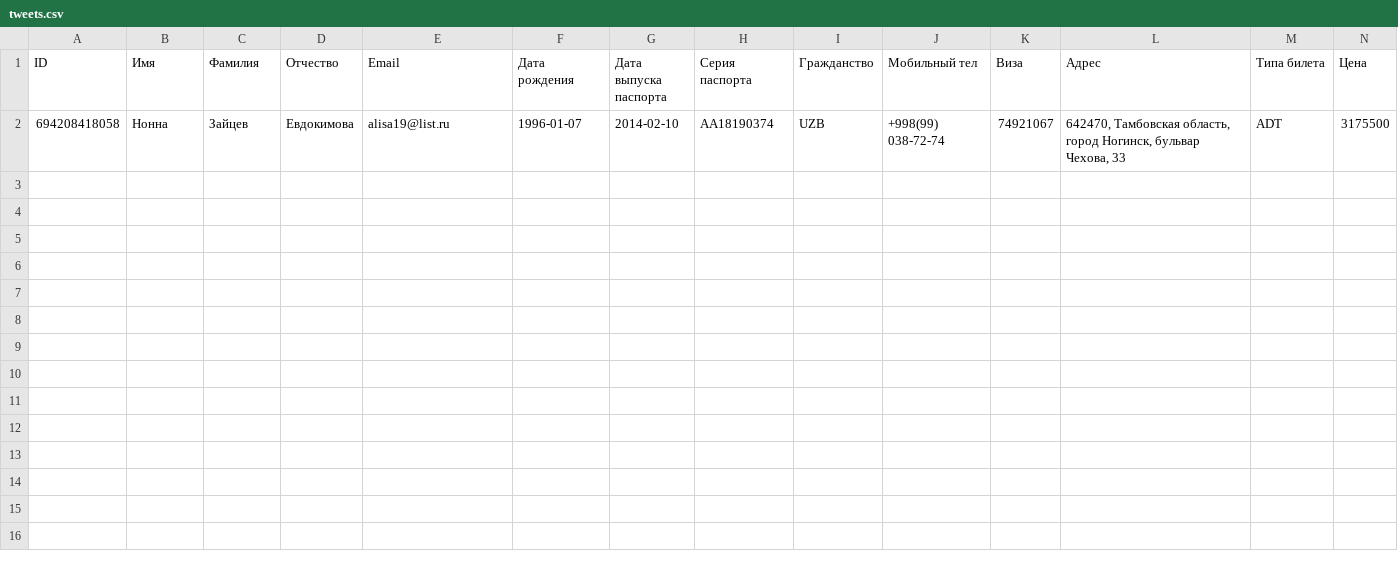
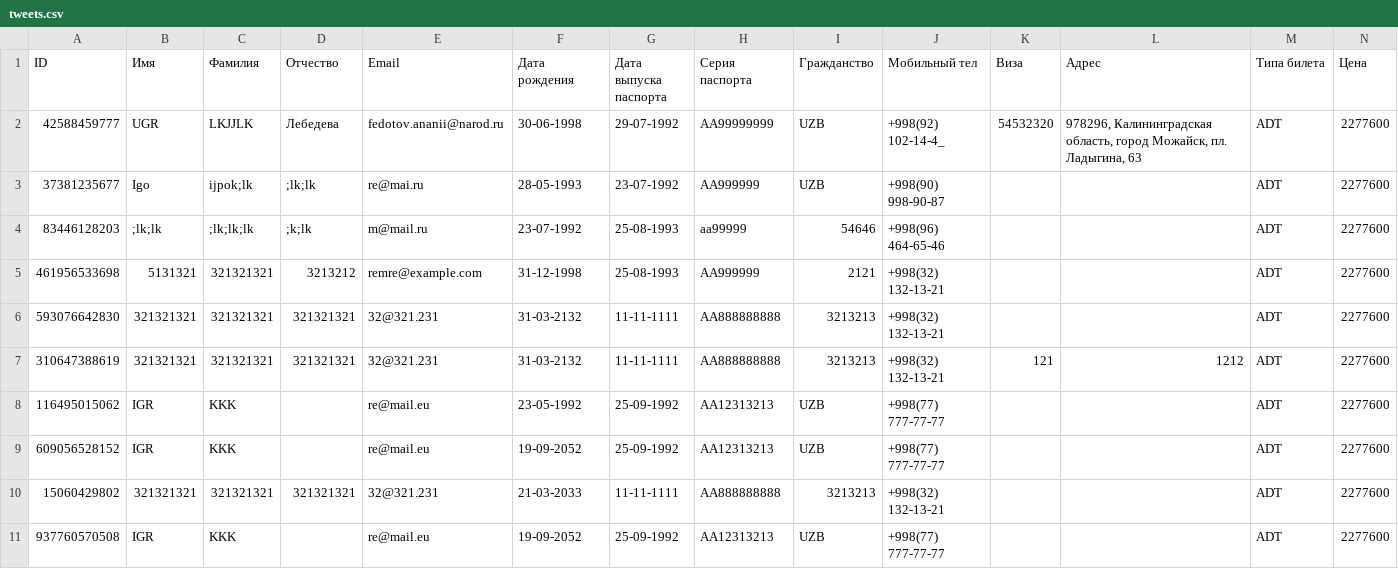
Before and after one commit to remrtehno/avia-sale-tickets, a CSV file: public/tweets.csv, drawn as a sheet; only a part is shown; removed rows and columns are numbered as before the commit, all else as after; rows hold the shown columns only; the diff names each change by its address in the sheet, - before the commit and + after, or states it on an @@ line.

```diff
--- a/public/tweets.csv
+++ b/public/tweets.csv
-row 2: 694208418058 | Нонна | Зайцев | Евдокимова | alisa19@list.ru | 1996-01-07 | 2014-02-10 | AA18190374 | UZB | +998(99) 038-72-74 | 74921067 | 642470, Тамбовская область, город Ногинск, бульвар Чехова, 33 | ADT | 3175500
+row 2: 42588459777 | UGR | LKJJLK | Лебедева | fedotov.ananii@narod.ru | 30-06-1998 | 29-07-1992 | AA99999999 | UZB | +998(92) 102-14-4_ | 54532320 | 978296, Калининградская область, город Можайск, пл. Ладыгина, 63 | ADT | 2277600
+row 3: 37381235677 | Igo | ijpok;lk | ;lk;lk | re@mai.ru | 28-05-1993 | 23-07-1992 | AA999999 | UZB | +998(90) 998-90-87 |  |  | ADT | 2277600
+row 4: 83446128203 | ;lk;lk | ;lk;lk;lk | ;k;lk | m@mail.ru | 23-07-1992 | 25-08-1993 | aa99999 | 54646 | +998(96) 464-65-46 |  |  | ADT | 2277600
+row 5: 461956533698 | 5131321 | 321321321 | 3213212 | remre@example.com | 31-12-1998 | 25-08-1993 | AA999999 | 2121 | +998(32) 132-13-21 |  |  | ADT | 2277600
+row 6: 593076642830 | 321321321 | 321321321 | 321321321 | 32@321.231 | 31-03-2132 | 11-11-1111 | AA888888888 | 3213213 | +998(32) 132-13-21 |  |  | ADT | 2277600
+row 7: 310647388619 | 321321321 | 321321321 | 321321321 | 32@321.231 | 31-03-2132 | 11-11-1111 | AA888888888 | 3213213 | +998(32) 132-13-21 | 121 | 1212 | ADT | 2277600
+row 8: 116495015062 | IGR | KKK |  | re@mail.eu | 23-05-1992 | 25-09-1992 | AA12313213 | UZB | +998(77) 777-77-77 |  |  | ADT | 2277600
+row 9: 609056528152 | IGR | KKK |  | re@mail.eu | 19-09-2052 | 25-09-1992 | AA12313213 | UZB | +998(77) 777-77-77 |  |  | ADT | 2277600
+row 10: 15060429802 | 321321321 | 321321321 | 321321321 | 32@321.231 | 21-03-2033 | 11-11-1111 | AA888888888 | 3213213 | +998(32) 132-13-21 |  |  | ADT | 2277600
+row 11: 937760570508 | IGR | KKK |  | re@mail.eu | 19-09-2052 | 25-09-1992 | AA12313213 | UZB | +998(77) 777-77-77 |  |  | ADT | 2277600
```
Also changed, not shown: 1 other file.
